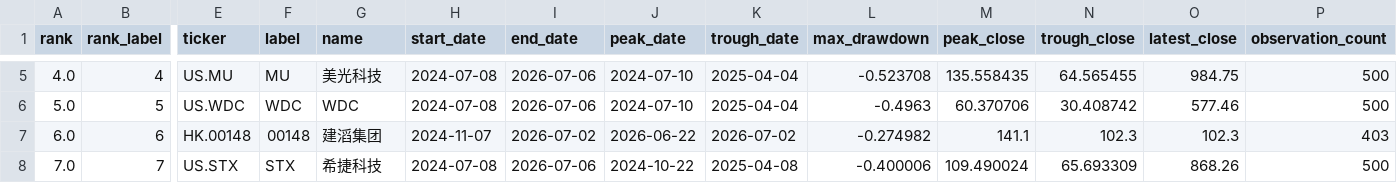
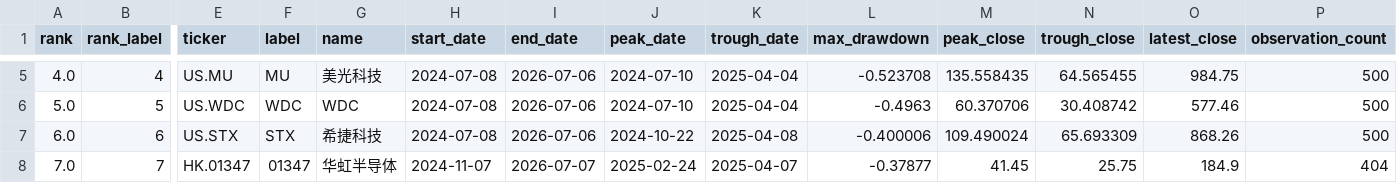
Before and after one commit to dgsirius/momentum_stockpick, a CSV file: docs/er_5_10_30/long_term_trend_strength/daily_2y_max_drawdown.csv, drawn as a sheet; only a part is shown, gaps mark what is left out; the diff covers the shown part only; the diff names each change by its address in the sheet, - before the commit and + after, or states it on an @@ line.

```diff
--- a/docs/er_5_10_30/long_term_trend_strength/daily_2y_max_drawdown.csv
+++ b/docs/er_5_10_30/long_term_trend_strength/daily_2y_max_drawdown.csv
-E7 (ticker): HK.00148
+E7 (ticker): US.STX
-F7 (label): 00148
+F7 (label): STX
-G7 (name): 建滔集团
+G7 (name): 希捷科技
-H7 (start_date): 2024-11-07
+H7 (start_date): 2024-07-08
-I7 (end_date): 2026-07-02
+I7 (end_date): 2026-07-06
-J7 (peak_date): 2026-06-22
+J7 (peak_date): 2024-10-22
-K7 (trough_date): 2026-07-02
+K7 (trough_date): 2025-04-08
-L7 (max_drawdown): -0.274982
+L7 (max_drawdown): -0.400006
-M7 (peak_close): 141.1
+M7 (peak_close): 109.490024
-N7 (trough_close): 102.3
+N7 (trough_close): 65.693309
-O7 (latest_close): 102.3
+O7 (latest_close): 868.26
-P7 (observation_count): 403
+P7 (observation_count): 500
-E8 (ticker): US.STX
+E8 (ticker): HK.01347
-F8 (label): STX
+F8 (label): 01347
-G8 (name): 希捷科技
+G8 (name): 华虹半导体
-H8 (start_date): 2024-07-08
+H8 (start_date): 2024-11-07
-I8 (end_date): 2026-07-06
+I8 (end_date): 2026-07-07
-J8 (peak_date): 2024-10-22
+J8 (peak_date): 2025-02-24
-K8 (trough_date): 2025-04-08
+K8 (trough_date): 2025-04-07
-L8 (max_drawdown): -0.400006
+L8 (max_drawdown): -0.37877
-M8 (peak_close): 109.490024
+M8 (peak_close): 41.45
-N8 (trough_close): 65.693309
+N8 (trough_close): 25.75
-O8 (latest_close): 868.26
+O8 (latest_close): 184.9
-P8 (observation_count): 500
+P8 (observation_count): 404
```
Also changed, not shown: 123 edited cells elsewhere in this file, docs/long_term_trend_strength/daily_2y_max_drawdown.csv, 8 other files.
